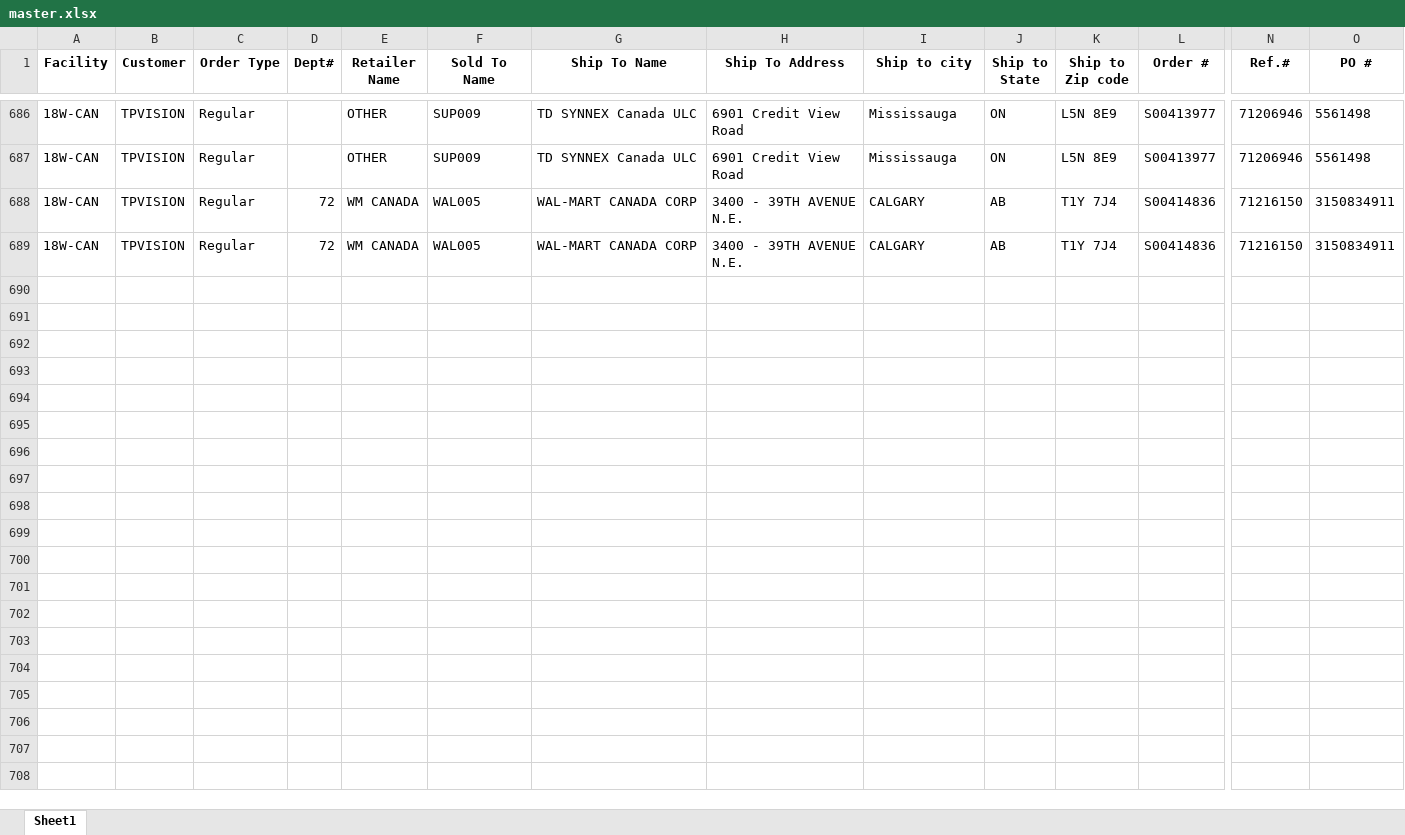
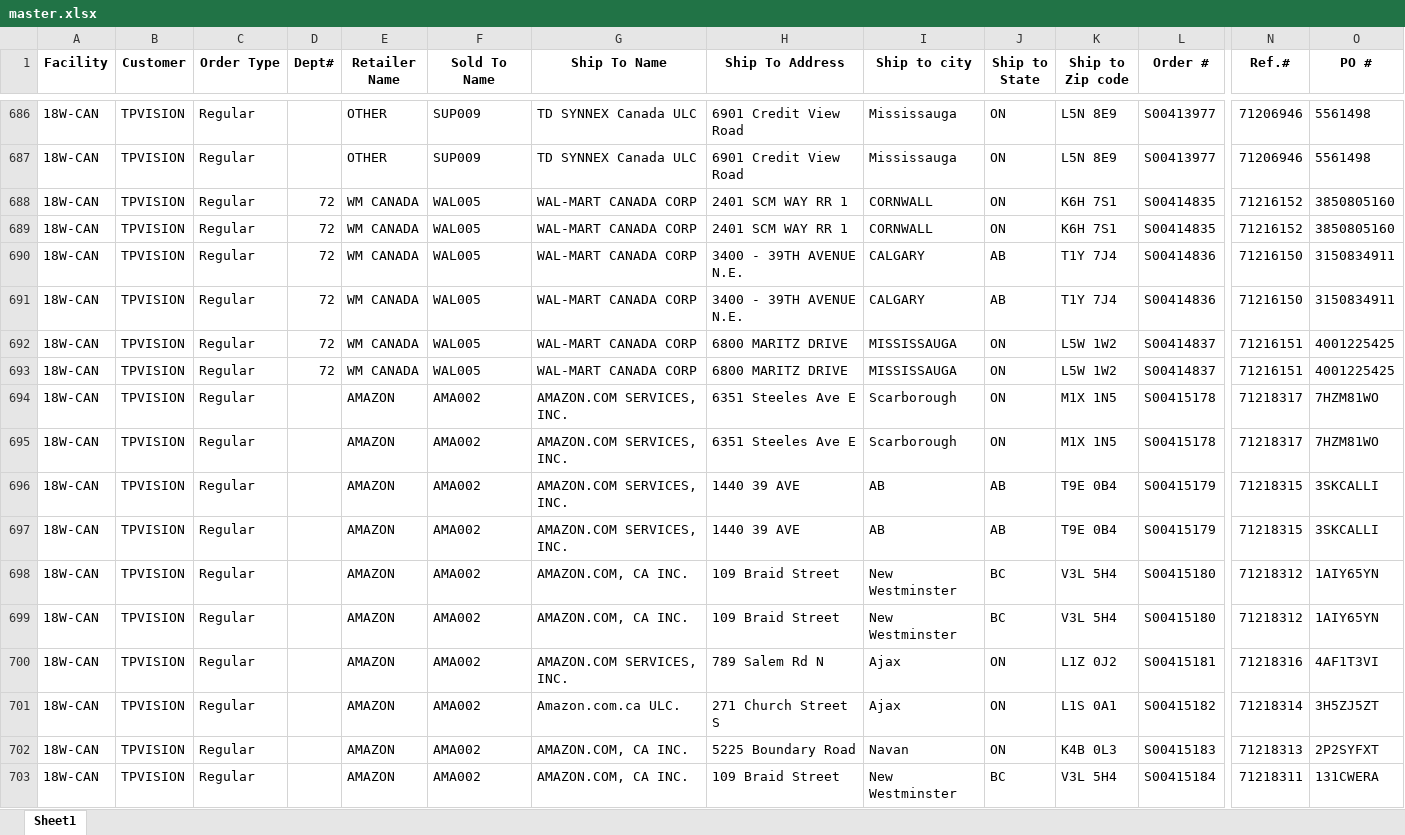
Before and after one commit to raymondli18w/flask-report-app2, an Excel workbook: master.xlsx, sheet Sheet1, drawn as a sheet; only a part is shown, gaps mark what is left out; values as stored, in another font and other column widths than the file's, no borders; rows hold the shown columns only; the diff names each change by its address in the sheet, - before the commit and + after, or states it on an @@ line.

Commit message:
Auto-update: 2026-04-10 14:21

```diff
--- a/master.xlsx (sheet Sheet1)
+++ b/master.xlsx (sheet Sheet1)
+row 688: 18W-CAN | TPVISION | Regular | 72 | WM CANADA | WAL005 | WAL-MART CANADA CORP | 2401 SCM WAY RR 1 | CORNWALL | ON | K6H 7S1 | S00414835 | 71216152 | 3850805160
+row 689: 18W-CAN | TPVISION | Regular | 72 | WM CANADA | WAL005 | WAL-MART CANADA CORP | 2401 SCM WAY RR 1 | CORNWALL | ON | K6H 7S1 | S00414835 | 71216152 | 3850805160
+row 692: 18W-CAN | TPVISION | Regular | 72 | WM CANADA | WAL005 | WAL-MART CANADA CORP | 6800 MARITZ DRIVE | MISSISSAUGA | ON | L5W 1W2 | S00414837 | 71216151 | 4001225425
+row 693: 18W-CAN | TPVISION | Regular | 72 | WM CANADA | WAL005 | WAL-MART CANADA CORP | 6800 MARITZ DRIVE | MISSISSAUGA | ON | L5W 1W2 | S00414837 | 71216151 | 4001225425
+row 694: 18W-CAN | TPVISION | Regular |  | AMAZON | AMA002 | AMAZON.COM SERVICES, INC. | 6351 Steeles Ave E | Scarborough | ON | M1X 1N5 | S00415178 | 71218317 | 7HZM81WO
+row 695: 18W-CAN | TPVISION | Regular |  | AMAZON | AMA002 | AMAZON.COM SERVICES, INC. | 6351 Steeles Ave E | Scarborough | ON | M1X 1N5 | S00415178 | 71218317 | 7HZM81WO
+row 696: 18W-CAN | TPVISION | Regular |  | AMAZON | AMA002 | AMAZON.COM SERVICES, INC. | 1440 39 AVE | AB | AB | T9E 0B4 | S00415179 | 71218315 | 3SKCALLI
+row 697: 18W-CAN | TPVISION | Regular |  | AMAZON | AMA002 | AMAZON.COM SERVICES, INC. | 1440 39 AVE | AB | AB | T9E 0B4 | S00415179 | 71218315 | 3SKCALLI
+row 698: 18W-CAN | TPVISION | Regular |  | AMAZON | AMA002 | AMAZON.COM, CA INC. | 109 Braid Street | New Westminster | BC | V3L 5H4 | S00415180 | 71218312 | 1AIY65YN
+row 699: 18W-CAN | TPVISION | Regular |  | AMAZON | AMA002 | AMAZON.COM, CA INC. | 109 Braid Street | New Westminster | BC | V3L 5H4 | S00415180 | 71218312 | 1AIY65YN
+row 700: 18W-CAN | TPVISION | Regular |  | AMAZON | AMA002 | AMAZON.COM SERVICES, INC. | 789 Salem Rd N | Ajax | ON | L1Z 0J2 | S00415181 | 71218316 | 4AF1T3VI
+row 701: 18W-CAN | TPVISION | Regular |  | AMAZON | AMA002 | Amazon.com.ca ULC. | 271 Church Street S | Ajax | ON | L1S 0A1 | S00415182 | 71218314 | 3H5ZJ5ZT
+row 702: 18W-CAN | TPVISION | Regular |  | AMAZON | AMA002 | AMAZON.COM, CA INC. | 5225 Boundary Road | Navan | ON | K4B 0L3 | S00415183 | 71218313 | 2P2SYFXT
+row 703: 18W-CAN | TPVISION | Regular |  | AMAZON | AMA002 | AMAZON.COM, CA INC. | 109 Braid Street | New Westminster | BC | V3L 5H4 | S00415184 | 71218311 | 131CWERA
```
